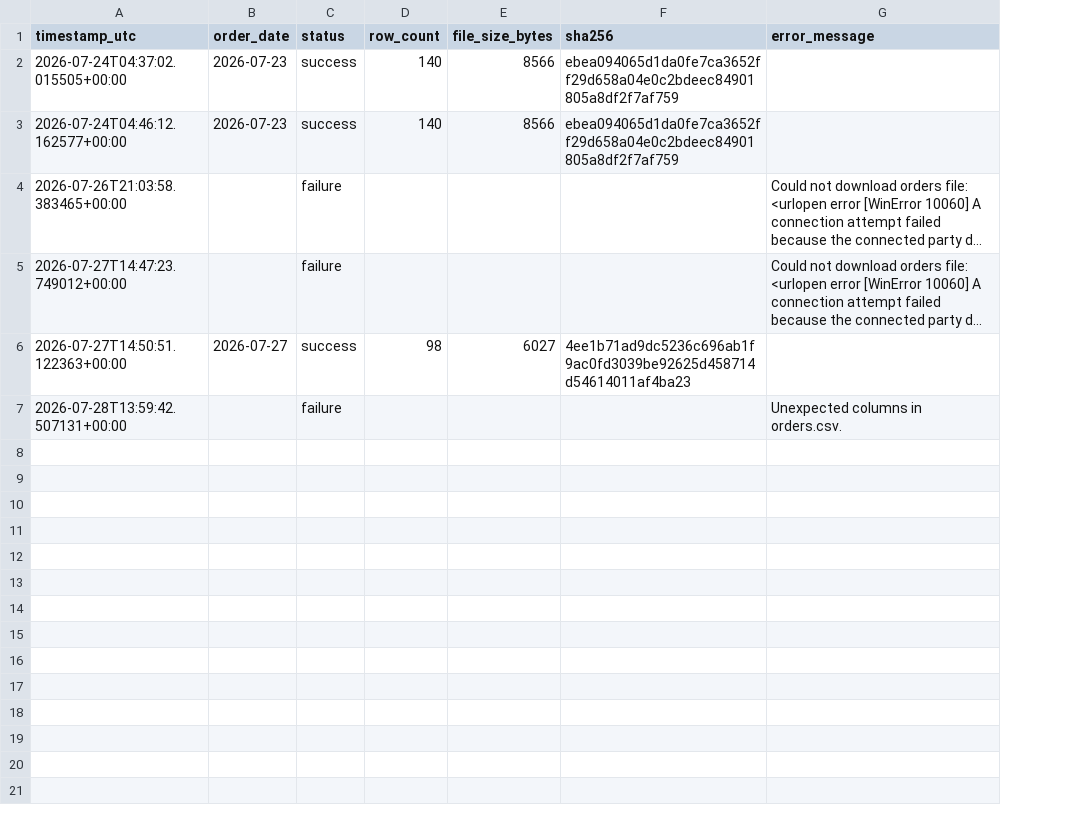
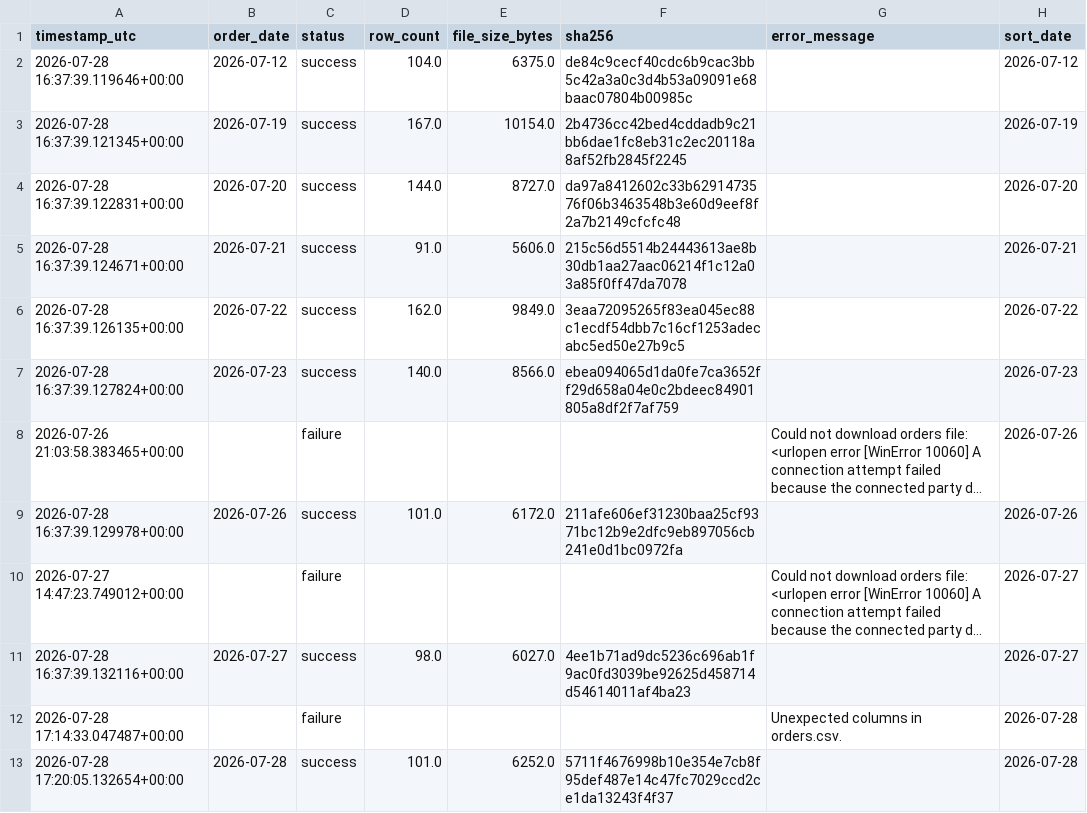
Before and after one commit to caden-collier/Group5-Project-BZAN545, a CSV file: data/logs/ingestion_log.csv, drawn as a sheet; long unchanged cells end in …; removed rows and columns are numbered as before the commit, all else as after; the diff names each change by its address in the sheet, - before the commit and + after, or states it on an @@ line.

Commit message:
ingested historical raw data

```diff
--- a/data/logs/ingestion_log.csv
+++ b/data/logs/ingestion_log.csv
+column H (sort_date), rows 7-8: 2026-07-23 | 2026-07-26; rows 10-12: 2026-07-27 | 2026-07-27 | 2026-07-28
-row 2: 2026-07-24T04:37:02.015505+00:00 | 2026-07-23 | success | 140 | 8566 | ebea094065d1da0fe7ca3652ff29d658a04e0c2bdeec84901805a8df2f7af759
+row 2: 2026-07-28 16:37:39.119646+00:00 | 2026-07-12 | success | 104.0 | 6375.0 | de84c9cecf40cdc6b9cac3bb5c42a3a0c3d4b53a09091e68baac07804b00985c |  | 2026-07-12
+row 3: 2026-07-28 16:37:39.121345+00:00 | 2026-07-19 | success | 167.0 | 10154.0 | 2b4736cc42bed4cddadb9c21bb6dae1fc8eb31c2ec20118a8af52fb2845f2245 |  | 2026-07-19
+row 4: 2026-07-28 16:37:39.122831+00:00 | 2026-07-20 | success | 144.0 | 8727.0 | da97a8412602c33b6291473576f06b3463548b3e60d9eef8f2a7b2149cfcfc48 |  | 2026-07-20
+row 5: 2026-07-28 16:37:39.124671+00:00 | 2026-07-21 | success | 91.0 | 5606.0 | 215c56d5514b24443613ae8b30db1aa27aac06214f1c12a03a85f0ff47da7078 |  | 2026-07-21
+row 6: 2026-07-28 16:37:39.126135+00:00 | 2026-07-22 | success | 162.0 | 9849.0 | 3eaa72095265f83ea045ec88c1ecdf54dbb7c16cf1253adecabc5ed50e27b9c5 |  | 2026-07-22
-A7 (timestamp_utc): 2026-07-24T04:46:12.162577+00:00
+A7 (timestamp_utc): 2026-07-28 16:37:39.127824+00:00
-D7 (row_count): 140
+D7 (row_count): 140.0
-E7 (file_size_bytes): 8566
+E7 (file_size_bytes): 8566.0
-A8 (timestamp_utc): 2026-07-26T21:03:58.383465+00:00
+A8 (timestamp_utc): 2026-07-26 21:03:58.383465+00:00
+row 9: 2026-07-28 16:37:39.129978+00:00 | 2026-07-26 | success | 101.0 | 6172.0 | 211afe606ef31230baa25cf9371bc12b9e2dfc9eb897056cb241e0d1bc0972fa |  | 2026-07-26
-A10 (timestamp_utc): 2026-07-27T14:47:23.749012+00:00
+A10 (timestamp_utc): 2026-07-27 14:47:23.749012+00:00
-A11 (timestamp_utc): 2026-07-27T14:50:51.122363+00:00
+A11 (timestamp_utc): 2026-07-28 16:37:39.132116+00:00
-D11 (row_count): 98
+D11 (row_count): 98.0
-E11 (file_size_bytes): 6027
+E11 (file_size_bytes): 6027.0
-A12 (timestamp_utc): 2026-07-28T13:59:42.507131+00:00
+A12 (timestamp_utc): 2026-07-28 17:14:33.047487+00:00
+row 13: 2026-07-28 17:20:05.132654+00:00 | 2026-07-28 | success | 101.0 | 6252.0 | 5711f4676998b10e354e7cb8f95def487e14c47fc7029ccd2ce1da13243f4f37 |  | 2026-07-28
```
Also changed, not shown: 3 other files.
